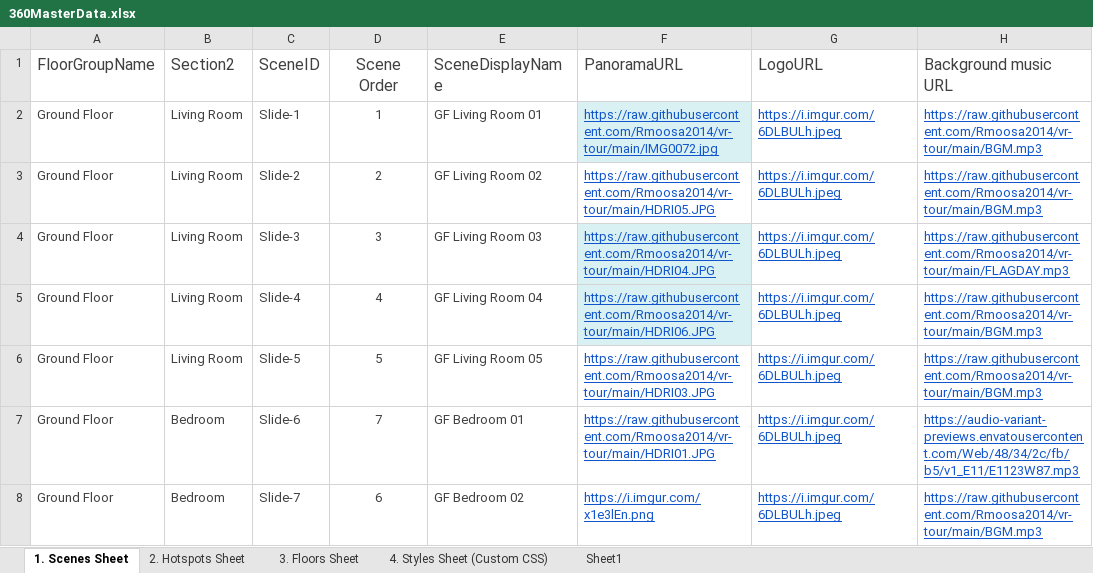
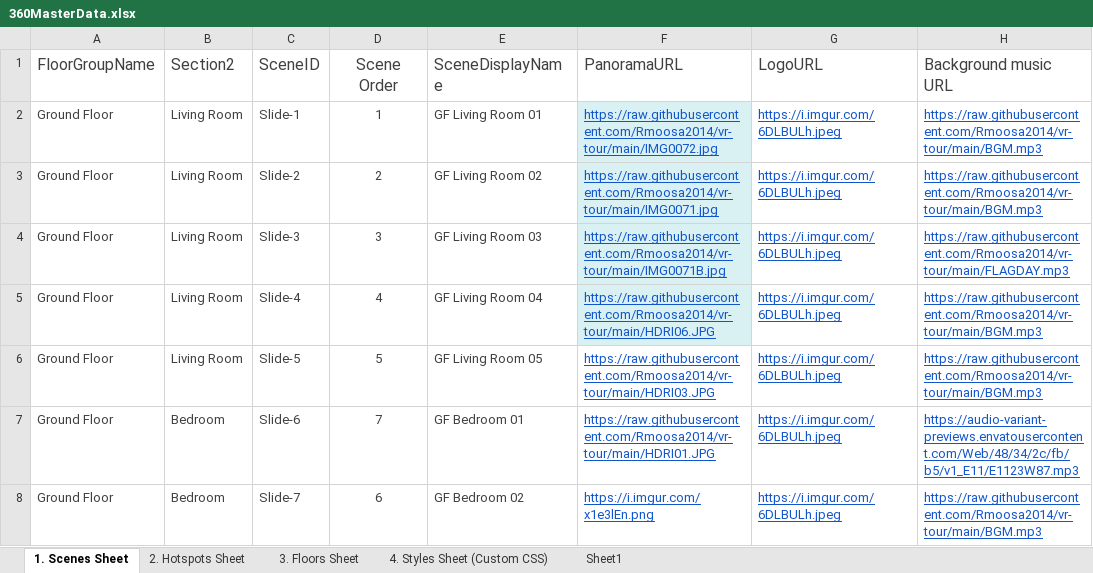
Before and after one commit to Rmoosa2014/vr-tour, an Excel workbook: 360MasterData.xlsx, sheet 1. Scenes Sheet, drawn as a sheet; only a part is shown; values as stored, in another font and other column widths than the file's, no borders; conditional formats and table styles not drawn; the diff names each change by its address in the sheet, - before the commit and + after, or states it on an @@ line.

Commit message:
Add files via upload

```diff
--- a/360MasterData.xlsx (sheet 1. Scenes Sheet)
+++ b/360MasterData.xlsx (sheet 1. Scenes Sheet)
-F3 (PanoramaURL): https://raw.githubusercontent.com/Rmoosa2014/vr-tour/main/HDRI05.JPG
+F3 (PanoramaURL): https://raw.githubusercontent.com/Rmoosa2014/vr-tour/main/IMG0071.jpg
-F3 fill: none
+F3 fill: #D9F1F3
-F4 (PanoramaURL): https://raw.githubusercontent.com/Rmoosa2014/vr-tour/main/HDRI04.JPG
+F4 (PanoramaURL): https://raw.githubusercontent.com/Rmoosa2014/vr-tour/main/IMG0071B.jpg
```
